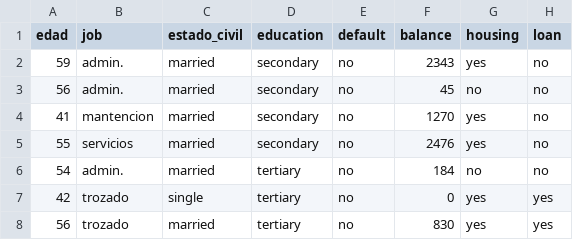
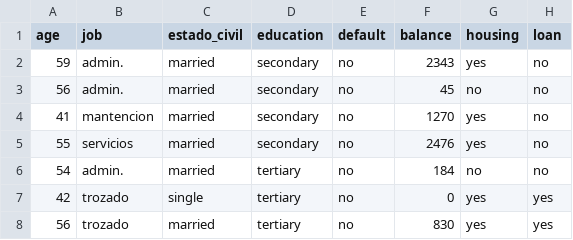
Before and after one commit to jpcorona/demoData, a CSV file: datos.csv, drawn as a sheet; only a part is shown; the diff names each change by its address in the sheet, - before the commit and + after, or states it on an @@ line.

Commit message:
Update datos.csv

```diff
--- a/datos.csv
+++ b/datos.csv
-A1: edad
+A1: age
```
